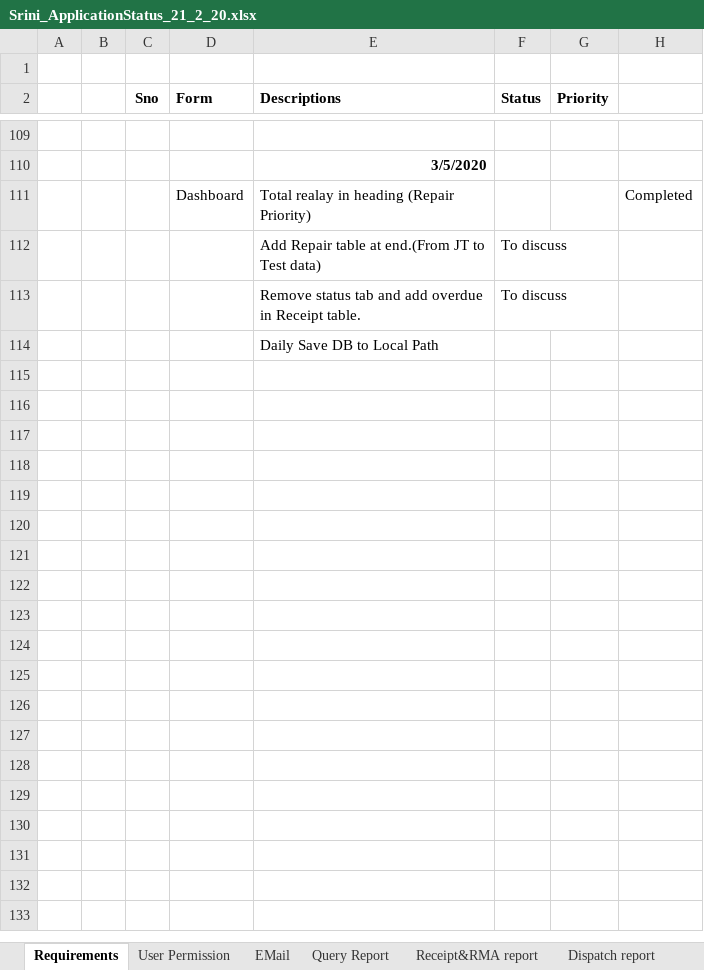
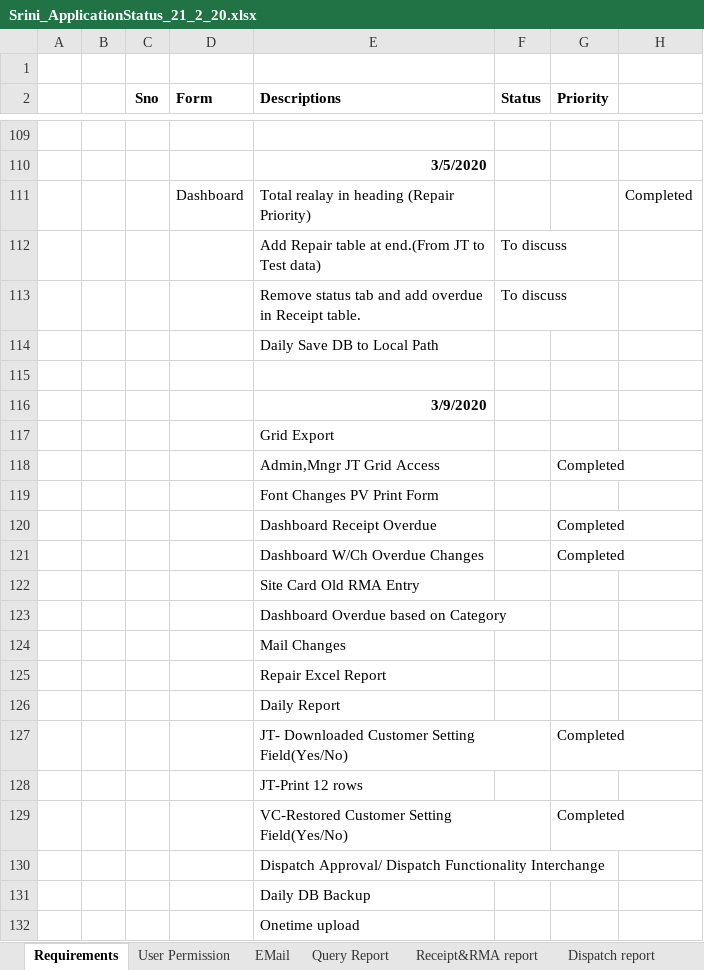
Before and after one commit to designtovr/GE-RMS, an Excel workbook: Srini_ApplicationStatus_21_2_20.xlsx, sheet Requirements, drawn as a sheet; only a part is shown, gaps mark what is left out; values as stored, in another font and other column widths than the file's, no borders; the diff names each change by its address in the sheet, - before the commit and + after, or states it on an @@ line.

Commit message:
Dashboard Changes

```diff
--- a/Srini_ApplicationStatus_21_2_20.xlsx (sheet Requirements)
+++ b/Srini_ApplicationStatus_21_2_20.xlsx (sheet Requirements)
+row 115: (empty)
+row 116:  |  |  |  | 3/9/2020
+row 117:  |  |  |  | Grid Export
+row 118:  |  |  |  | Admin,Mngr JT Grid Access |  | Completed
+row 119:  |  |  |  | Font Changes PV Print Form
+row 120:  |  |  |  | Dashboard Receipt Overdue |  | Completed
+row 121:  |  |  |  | Dashboard W/Ch Overdue Changes |  | Completed
+row 122:  |  |  |  | Site Card Old RMA Entry
+row 123:  |  |  |  | Dashboard Overdue based on Category
+row 124:  |  |  |  | Mail Changes
+row 125:  |  |  |  | Repair Excel Report
+row 126:  |  |  |  | Daily Report
+row 127:  |  |  |  | JT- Downloaded Customer Setting Field(Yes/No) |  | Completed
+row 128:  |  |  |  | JT-Print 12 rows
+row 129:  |  |  |  | VC-Restored Customer Setting Field(Yes/No) |  | Completed
+row 130:  |  |  |  | Dispatch Approval/ Dispatch Functionality Interchange
+row 131:  |  |  |  | Daily DB Backup
+row 132:  |  |  |  | Onetime upload
```
Also changed, not shown: 13 other files.
